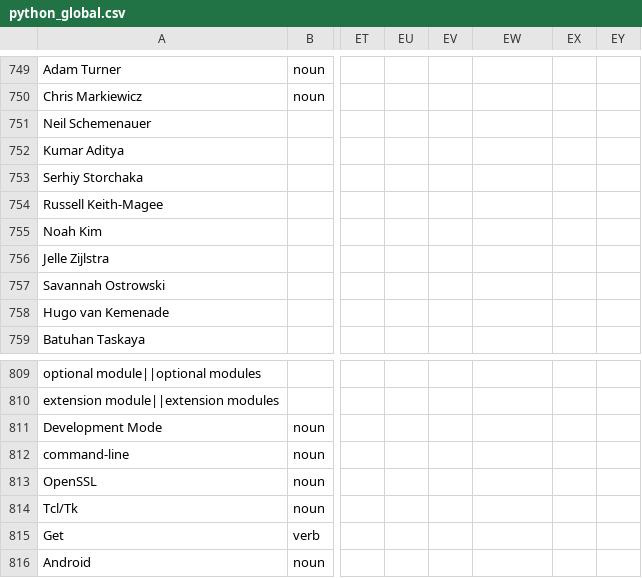
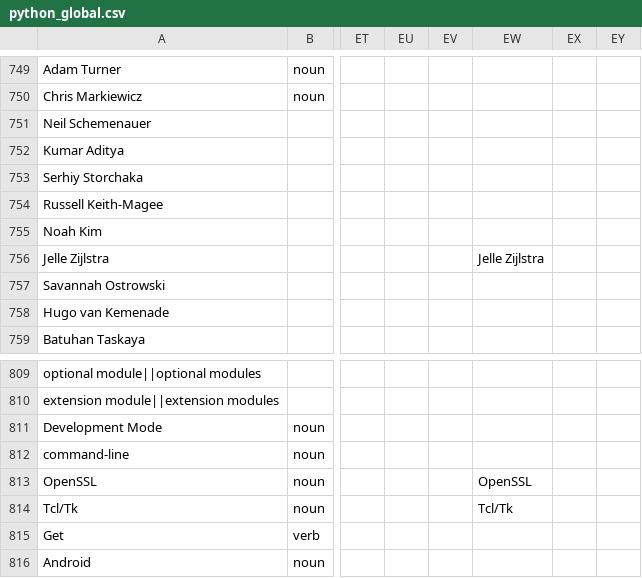
Before and after one commit to python-docs-translations/transifex-automations, a CSV file: python_global.csv, drawn as a sheet; only a part is shown, gaps mark what is left out; the diff covers the shown part only; the diff names each change by its address in the sheet, - before the commit and + after, or states it on an @@ line.

```diff
--- a/python_global.csv
+++ b/python_global.csv
-EW756: (empty)
+EW756: Jelle Zijlstra
-EW813: (empty)
+EW813: OpenSSL
-EW814: (empty)
+EW814: Tcl/Tk
```
Also changed, not shown: 22 edited cells elsewhere in this file.
